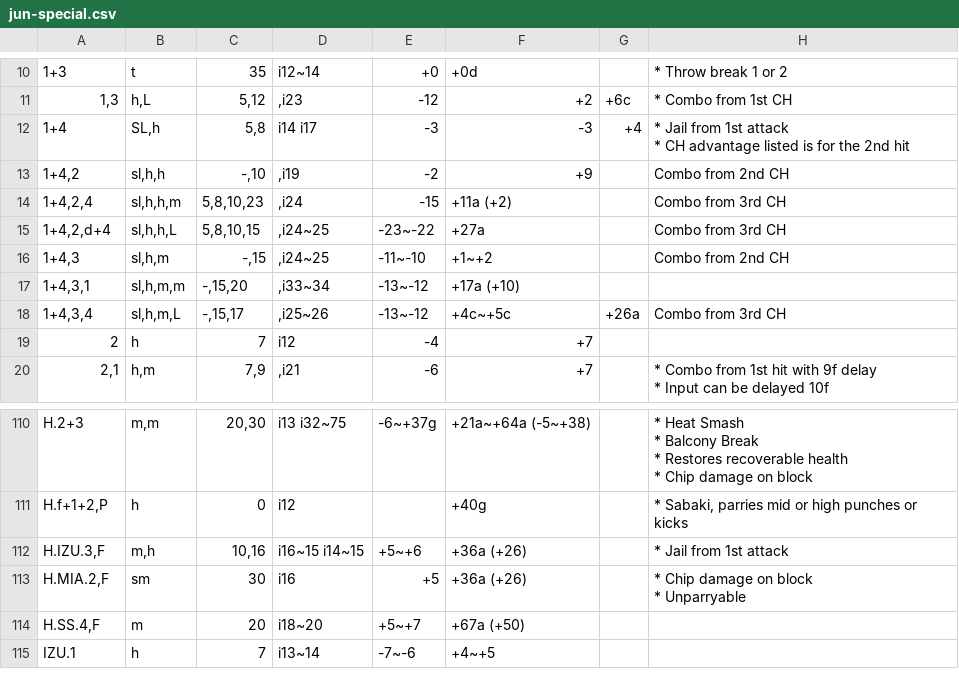
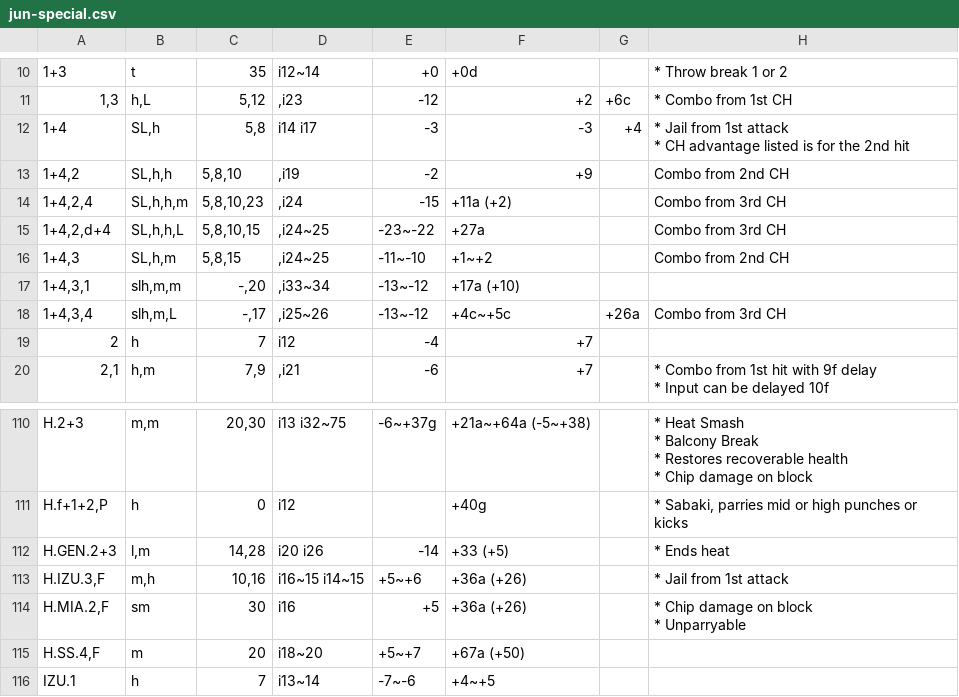
Before and after one commit to pbruvoll/tekkendocs, a CSV file: data/wavuConvertedCsv/jun/jun-special.csv, drawn as a sheet; only a part is shown, gaps mark what is left out; the diff names each change by its address in the sheet, - before the commit and + after, or states it on an @@ line.

```diff
--- a/data/wavuConvertedCsv/jun/jun-special.csv
+++ b/data/wavuConvertedCsv/jun/jun-special.csv
-B13: sl,h,h
+B13: SL,h,h
-C13: -,10
+C13: 5,8,10
-B14: sl,h,h,m
+B14: SL,h,h,m
-B15: sl,h,h,L
+B15: SL,h,h,L
-B16: sl,h,m
+B16: SL,h,m
-C16: -,15
+C16: 5,8,15
-B17: sl,h,m,m
+B17: slh,m,m
-C17: -,15,20
+C17: -,20
-B18: sl,h,m,L
+B18: slh,m,L
-C18: -,15,17
+C18: -,17
+row 112: H.GEN.2+3 | l,m | 14,28 | i20 i26 | -14 | +33 (+5) |  | * Ends heat
```
Also changed, not shown: data/wavuConvertedCsv/dragunov/dragunov-special.csv, data/wavuConvertedCsv/paul/paul-special.csv, 18 other files.
